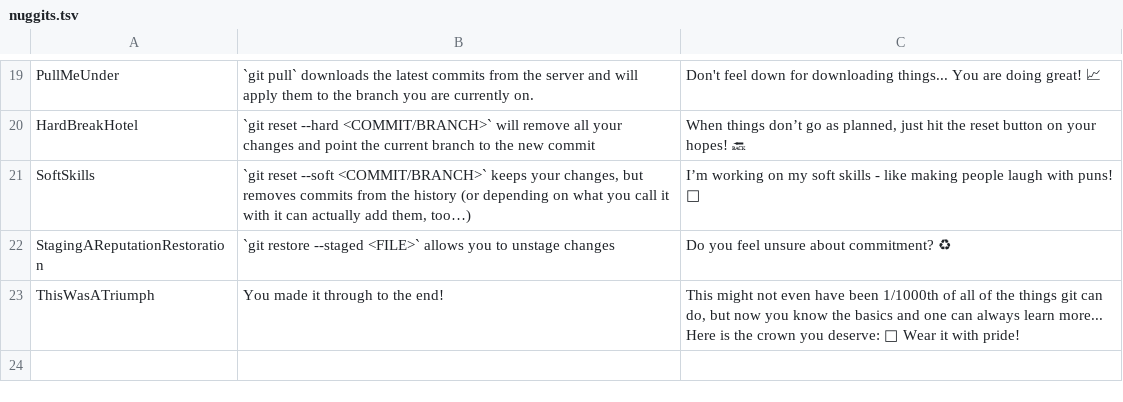
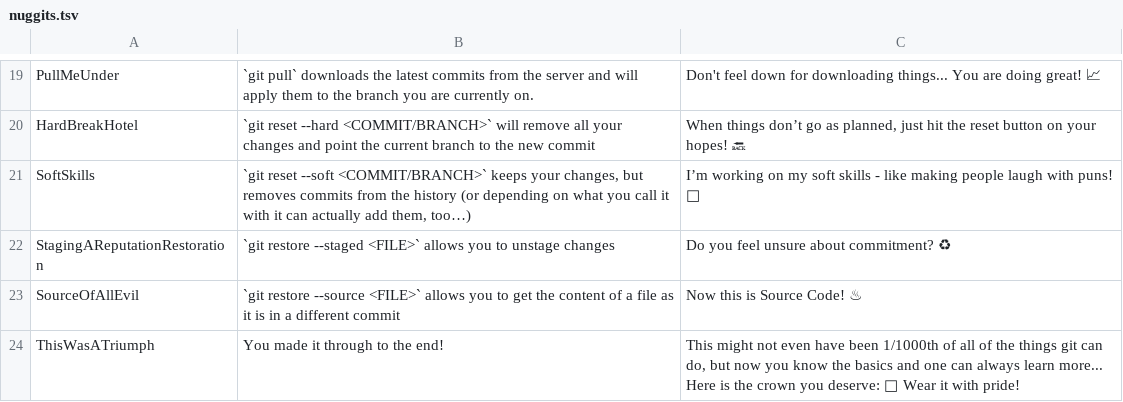
Before and after one commit to miallo/nuggit, a TSV file: src/nuggits.tsv, drawn as a sheet; only a part is shown, gaps mark what is left out; the diff names each change by its address in the sheet, - before the commit and + after, or states it on an @@ line.

Commit message:
add chapter on restore --source

```diff
--- a/src/nuggits.tsv
+++ b/src/nuggits.tsv
+row 23: SourceOfAllEvil | `git restore --source <FILE>` allows you to get the content of a file as it is in a different commit | Now this is Source Code! ♨
```
Also changed, not shown: 4 other files.
